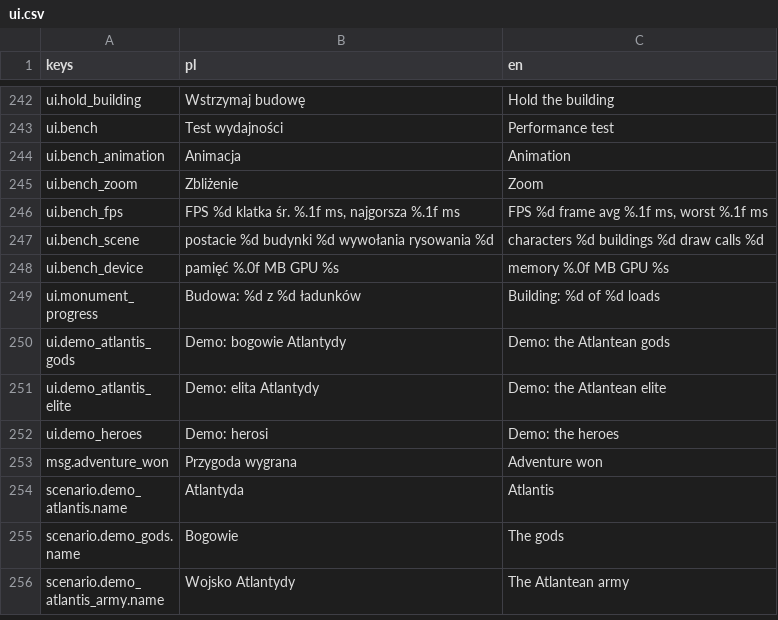
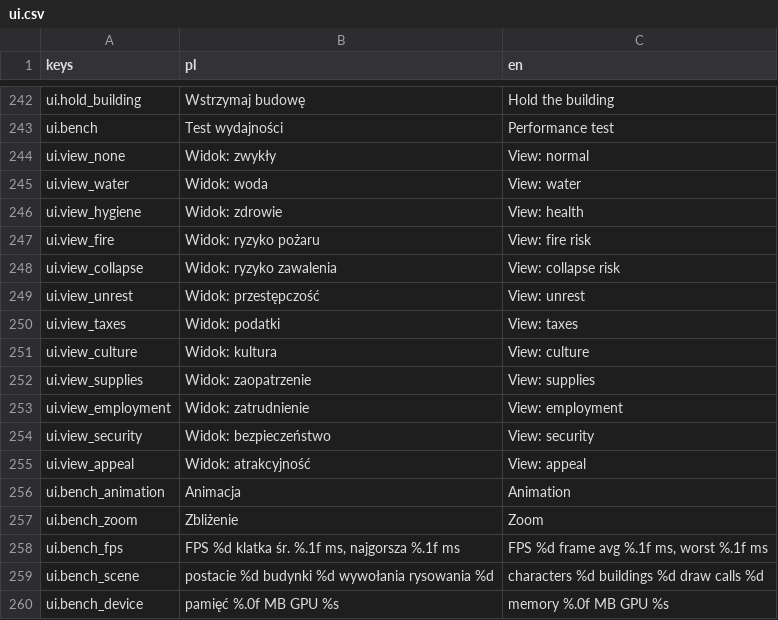
Before and after one commit to rembednarczyk/BogowieOlimpu, a CSV file: game/i18n/ui.csv, drawn as a sheet; only a part is shown, gaps mark what is left out; the shorter side is filled out with more unchanged rows.

```diff
--- a/game/i18n/ui.csv
+++ b/game/i18n/ui.csv
@@ -243,2 +243,14 @@ ui.hold_building,Wstrzymaj budowę,Hold the building
 ui.bench,Test wydajności,Performance test
+ui.view_none,Widok: zwykły,View: normal
+ui.view_water,Widok: woda,View: water
+ui.view_hygiene,Widok: zdrowie,View: health
+ui.view_fire,Widok: ryzyko pożaru,View: fire risk
+ui.view_collapse,Widok: ryzyko zawalenia,View: collapse risk
+ui.view_unrest,Widok: przestępczość,View: unrest
+ui.view_taxes,Widok: podatki,View: taxes
+ui.view_culture,Widok: kultura,View: culture
+ui.view_supplies,Widok: zaopatrzenie,View: supplies
+ui.view_employment,Widok: zatrudnienie,View: employment
+ui.view_security,Widok: bezpieczeństwo,View: security
+ui.view_appeal,Widok: atrakcyjność,View: appeal
 ui.bench_animation,Animacja,Animation
```
Also changed, not shown: 8 other files.
